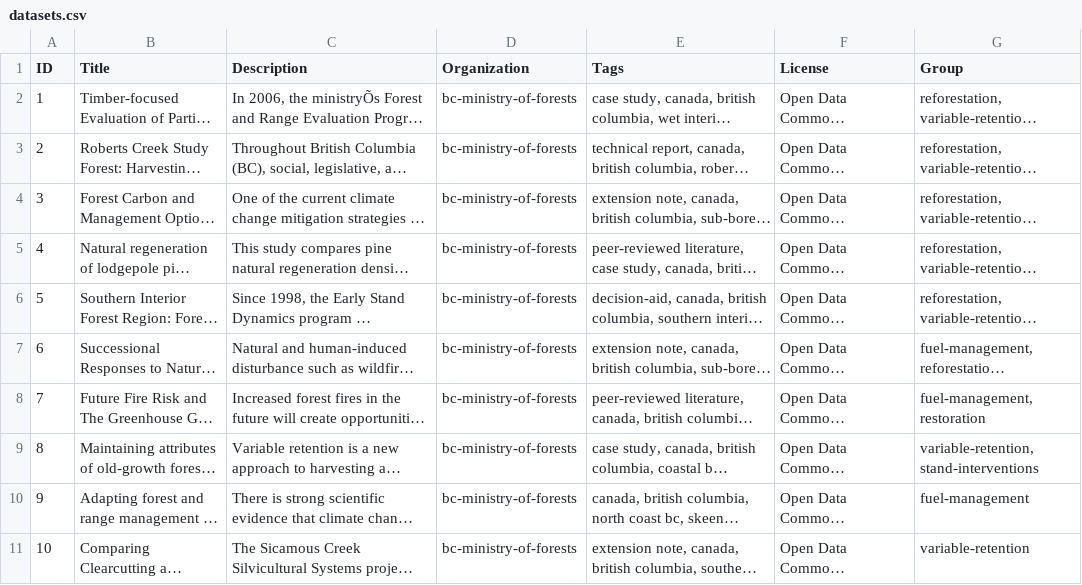
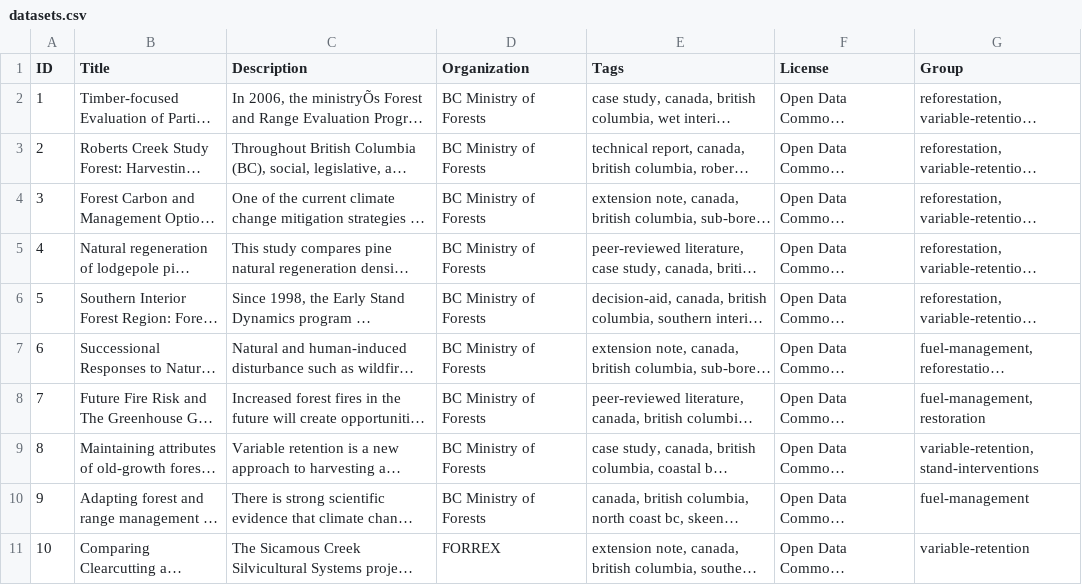
Before and after one commit to bv-forest-research/sipex_upload, a CSV file: datasets.csv, drawn as a sheet; long unchanged cells end in …; the diff names each change by its address in the sheet, - before the commit and + after, or states it on an @@ line.

```diff
--- a/datasets.csv
+++ b/datasets.csv
-D2:D10 (Organization): bc-ministry-of-forests
+D2:D10 (Organization): BC Ministry of Forests
-D11 (Organization): bc-ministry-of-forests
+D11 (Organization): FORREX
```
Also changed, not shown: 5 other files.
